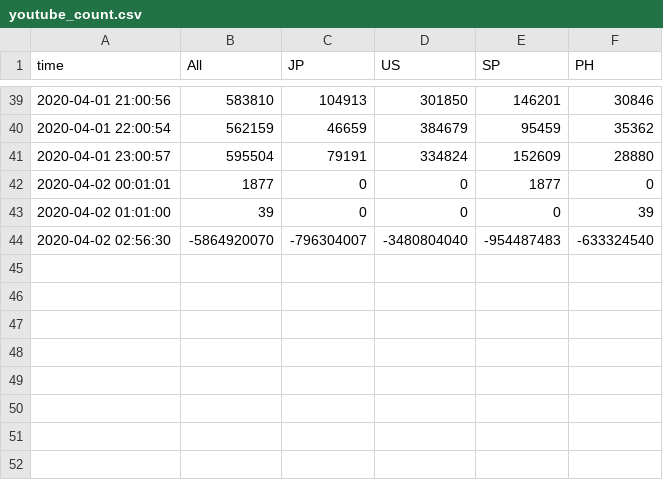
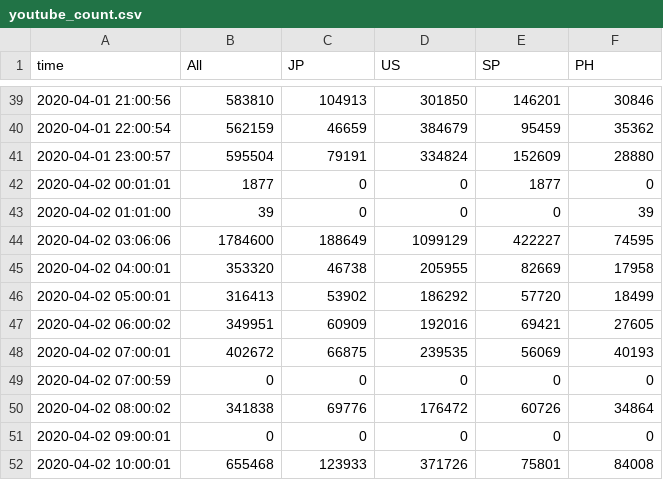
Before and after one commit to hkanezashi/GVTest, a CSV file: docs/data/youtube_count.csv, drawn as a sheet; only a part is shown, gaps mark what is left out; removed rows and columns are numbered as before the commit, all else as after; the diff names each change by its address in the sheet, - before the commit and + after, or states it on an @@ line.

Commit message:
Update data files

```diff
--- a/docs/data/youtube_count.csv
+++ b/docs/data/youtube_count.csv
-row 44: 2020-04-02 02:56:30 | -5864920070 | -796304007 | -3480804040 | -954487483 | -633324540
+row 44: 2020-04-02 03:06:06 | 1784600 | 188649 | 1099129 | 422227 | 74595
+row 45: 2020-04-02 04:00:01 | 353320 | 46738 | 205955 | 82669 | 17958
+row 46: 2020-04-02 05:00:01 | 316413 | 53902 | 186292 | 57720 | 18499
+row 47: 2020-04-02 06:00:02 | 349951 | 60909 | 192016 | 69421 | 27605
+row 48: 2020-04-02 07:00:01 | 402672 | 66875 | 239535 | 56069 | 40193
+row 49: 2020-04-02 07:00:59 | 0 | 0 | 0 | 0 | 0
+row 50: 2020-04-02 08:00:02 | 341838 | 69776 | 176472 | 60726 | 34864
+row 51: 2020-04-02 09:00:01 | 0 | 0 | 0 | 0 | 0
+row 52: 2020-04-02 10:00:01 | 655468 | 123933 | 371726 | 75801 | 84008
```
Also changed, not shown: docs/data/citibike_departed.csv, docs/data/traffic_NYC.csv.
